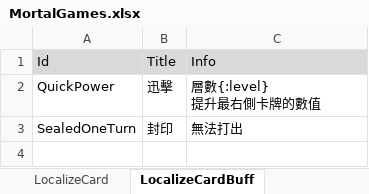
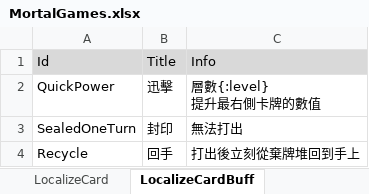
Before and after one commit to SleepyMiniPond/MortalCard, an Excel workbook: Assets/Datas/MortalGames.xlsx, sheet LocalizeCardBuff, drawn as a sheet; values as stored, in another font and other column widths than the file's, no borders; charts and pictures not drawn; the diff names each change by its address in the sheet, - before the commit and + after, or states it on an @@ line.

Commit message:
card info

```diff
--- a/Assets/Datas/MortalGames.xlsx (sheet LocalizeCardBuff)
+++ b/Assets/Datas/MortalGames.xlsx (sheet LocalizeCardBuff)
+row 4: Recycle | 回手 | 打出後立刻從棄牌堆回到手上
```
Also changed, not shown: sheet LocalizePlayerBuff, sheet LocalizeKeyWord, 9 other files.
